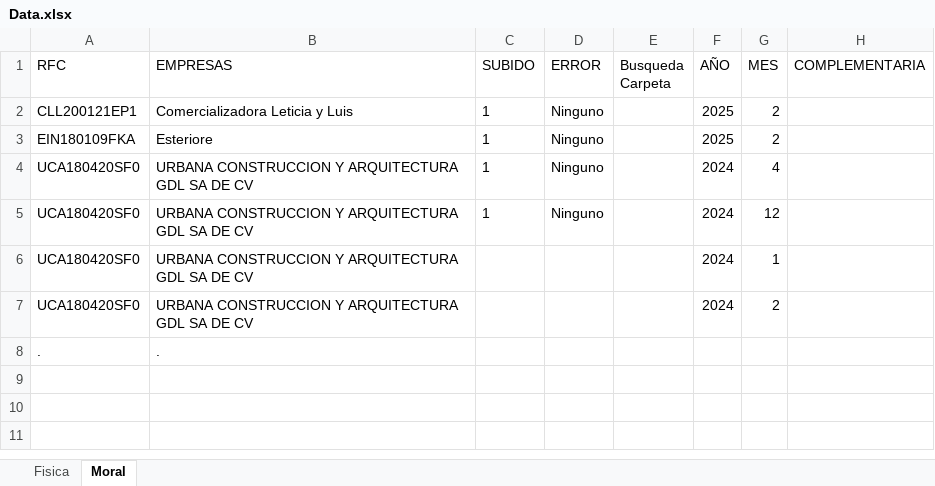
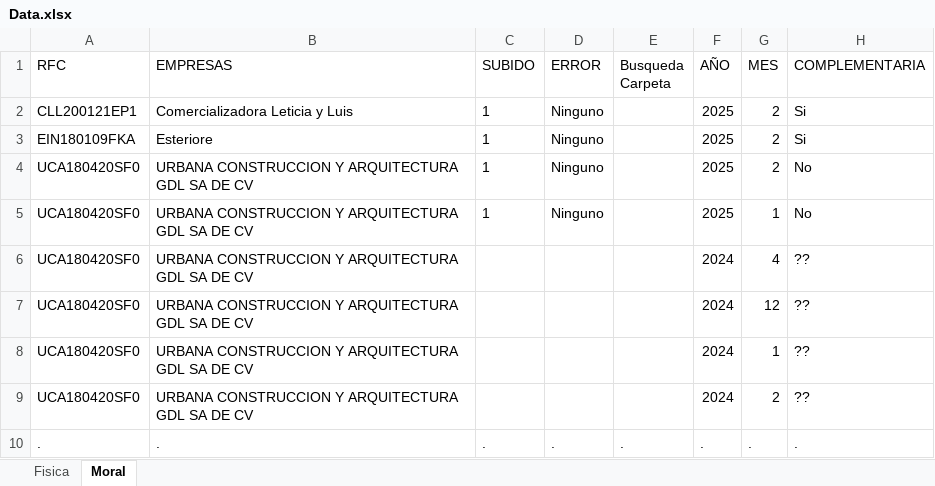
Before and after one commit to TheAgeus/diot_online, an Excel workbook: Data.xlsx, sheet Moral, drawn as a sheet; values as stored, in another font and other column widths than the file's, no borders; conditional formats not drawn; removed rows and columns are numbered as before the commit, all else as after; the diff names each change by its address in the sheet, - before the commit and + after, or states it on an @@ line.

Commit message:
Nueva version complementaria version uno, piloto sin pruebas

```diff
--- a/Data.xlsx (sheet Moral)
+++ b/Data.xlsx (sheet Moral)
-H2:H3 (COMPLEMENTARIA): (empty)
+H2:H3 (COMPLEMENTARIA): Si
-F4:F5 (AÑO): 2024
+F4:F5 (AÑO): 2025
-G4 (MES): 4
+G4 (MES): 2
-H4:H5 (COMPLEMENTARIA): (empty)
+H4:H5 (COMPLEMENTARIA): No
-G5 (MES): 12
+G5 (MES): 1
+row 6: UCA180420SF0 | URBANA CONSTRUCCION Y ARQUITECTURA GDL SA DE CV |  |  |  | 2024 | 4 | ??
+row 7: UCA180420SF0 | URBANA CONSTRUCCION Y ARQUITECTURA GDL SA DE CV |  |  |  | 2024 | 12 | ??
-H8:H9 (COMPLEMENTARIA): (empty)
+H8:H9 (COMPLEMENTARIA): ??
-row 8: . | .
+row 10: . | . | . | . | . | . | . | .
```
Also changed, not shown: sheet Fisica, 5 other files.
